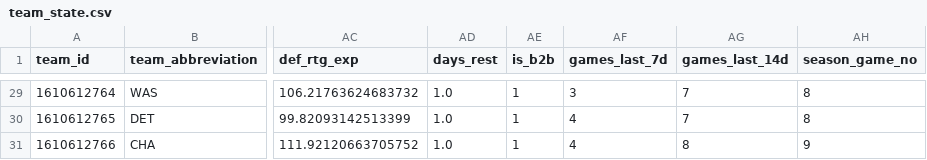
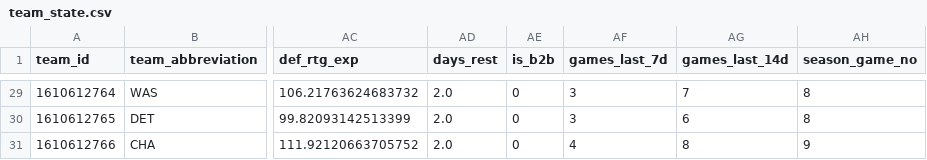
Before and after one commit to CARLMEDINAV/NBA-ML, a CSV file: artifacts/team_state.csv, drawn as a sheet; only a part is shown, gaps mark what is left out; the diff covers the shown part only; the diff names each change by its address in the sheet, - before the commit and + after, or states it on an @@ line.

```diff
--- a/artifacts/team_state.csv
+++ b/artifacts/team_state.csv
-AD29:AD31 (days_rest): 1.0
+AD29:AD31 (days_rest): 2.0
-AE29:AE31 (is_b2b): 1
+AE29:AE31 (is_b2b): 0
-AF30 (games_last_7d): 4
+AF30 (games_last_7d): 3
-AG30 (games_last_14d): 7
+AG30 (games_last_14d): 6
```
Also changed, not shown: 66 edited cells elsewhere in this file.
